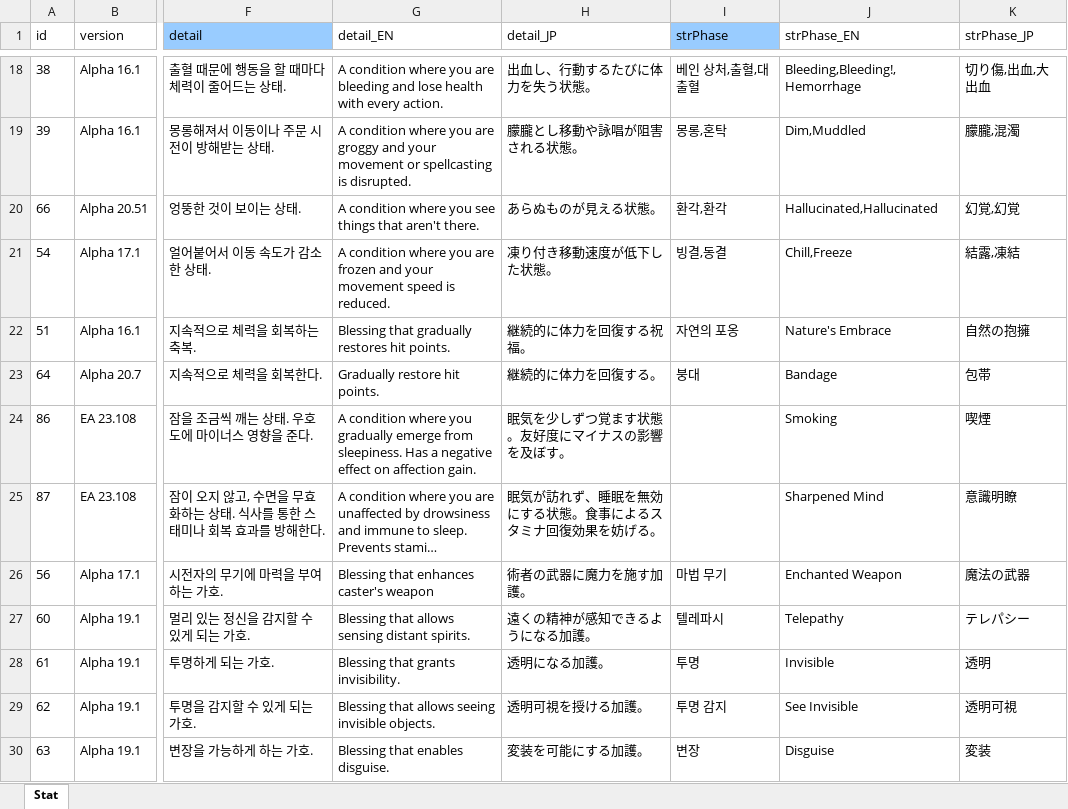
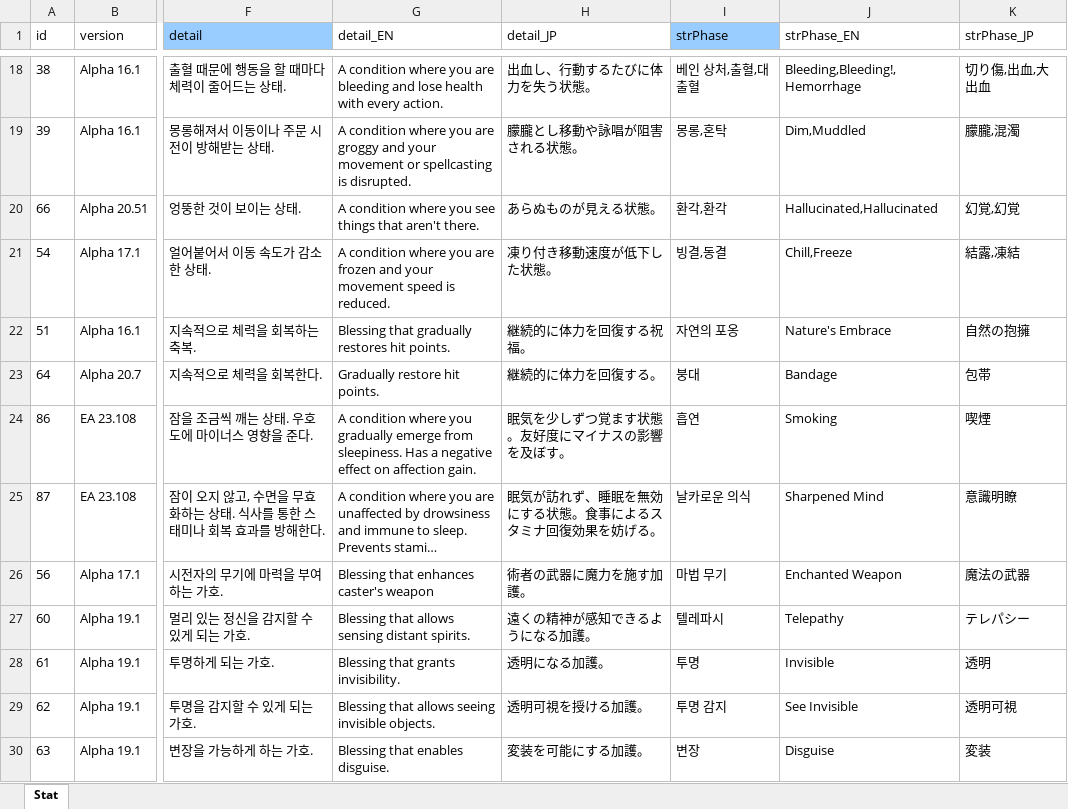
Before and after one commit to cinornu/Elin_KR, an Excel workbook: Mod_Korean/Lang/KR/Game/Stat.xlsx, sheet Stat, drawn as a sheet; only a part is shown, gaps mark what is left out; long unchanged cells end in …; values as stored, in another font and other column widths than the file's, no borders; charts and pictures not drawn; the diff names each change by its address in the sheet, - before the commit and + after, or states it on an @@ line.

Commit message:
미번 채우기
sharpened mind, smoking

```diff
--- a/Mod_Korean/Lang/KR/Game/Stat.xlsx (sheet Stat)
+++ b/Mod_Korean/Lang/KR/Game/Stat.xlsx (sheet Stat)
-I24 (strPhase): (empty)
+I24 (strPhase): 흡연
-I25 (strPhase): (empty)
+I25 (strPhase): 날카로운 의식
```
